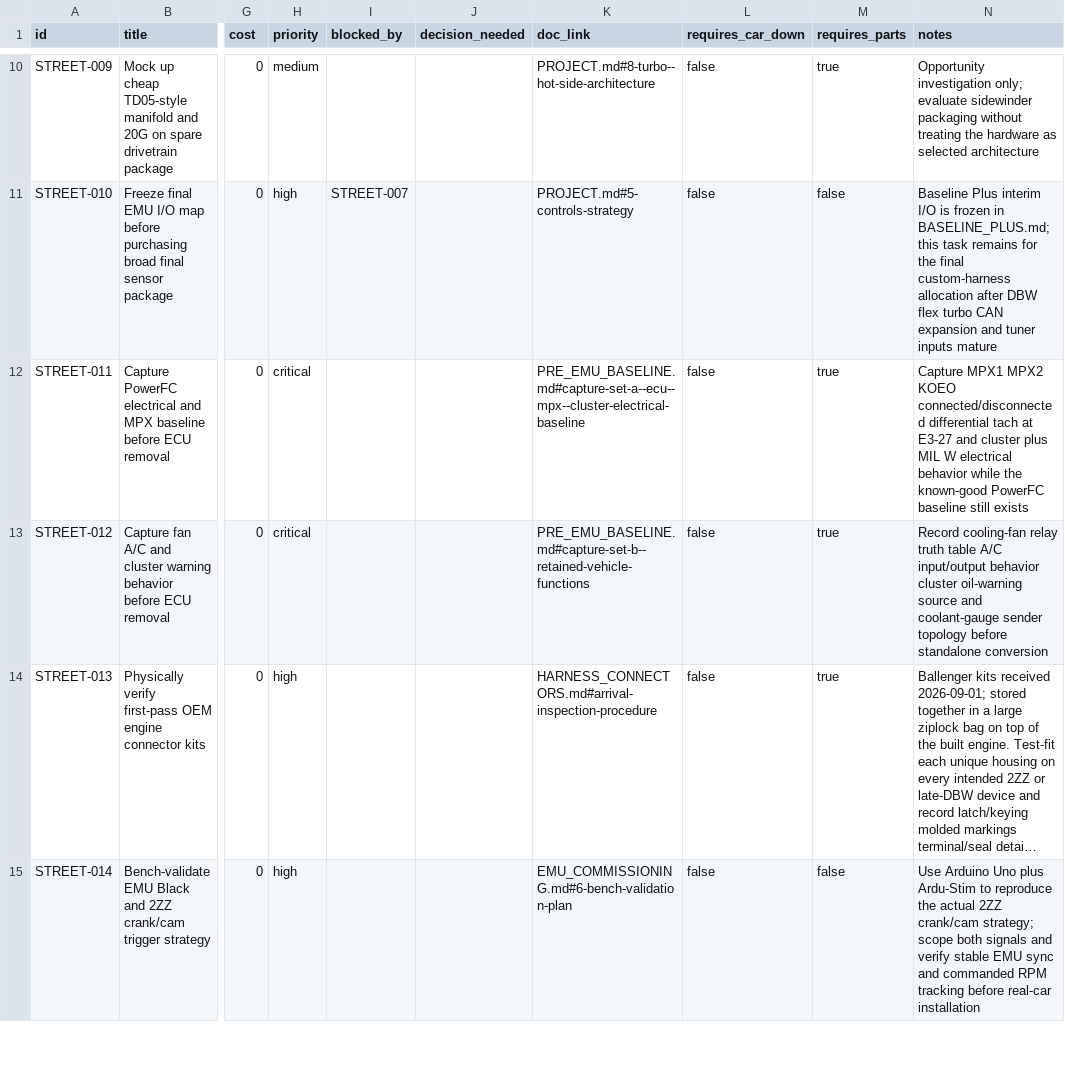
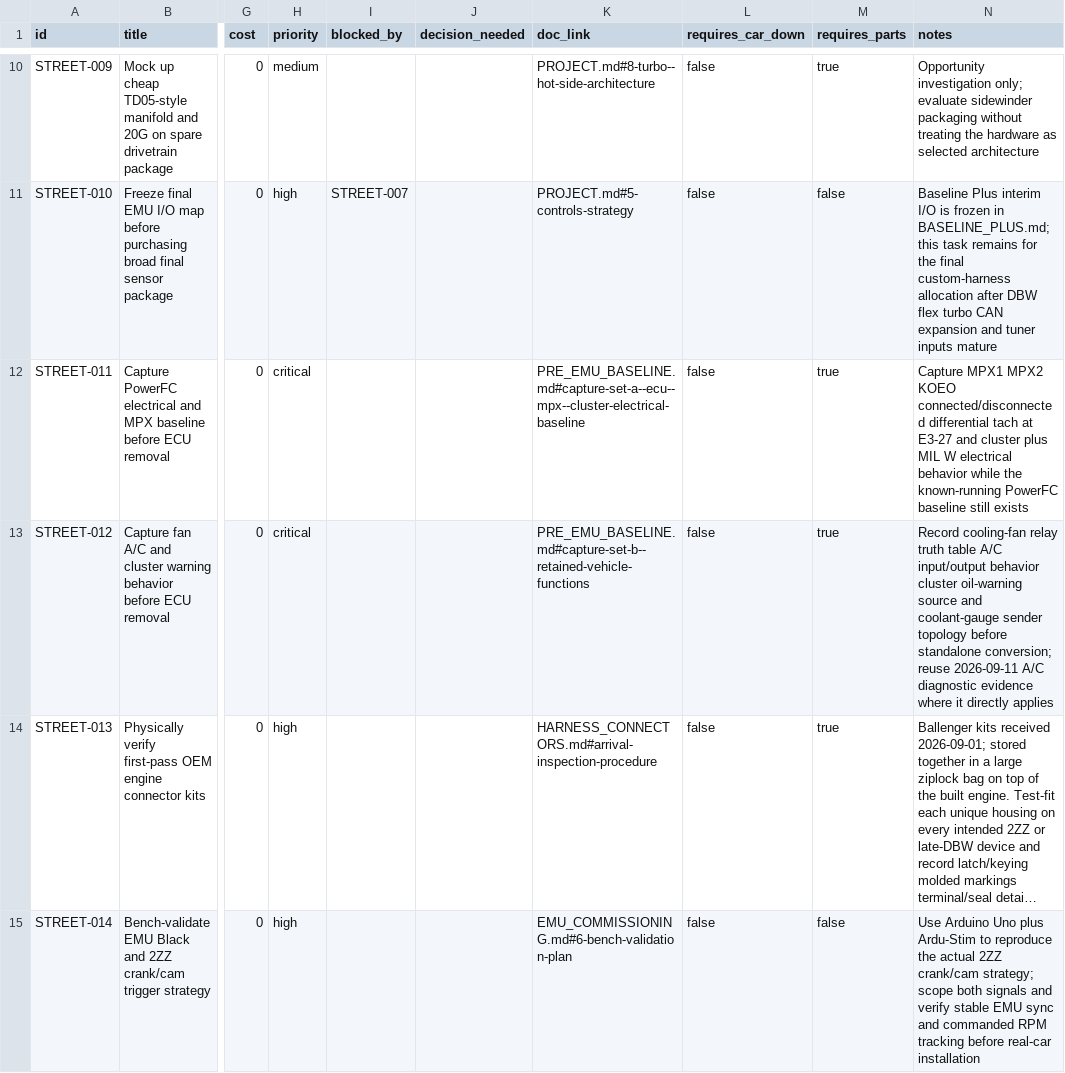
Before and after one commit to wildc4t-workshop/celica-street-build, a CSV file: tasks.csv, drawn as a sheet; only a part is shown, gaps mark what is left out; long unchanged cells end in …; the diff covers the shown part only; the diff names each change by its address in the sheet, - before the commit and + after, or states it on an @@ line.

Commit message:
Reconcile Street Build tasks with current PowerFC baseline

```diff
--- a/tasks.csv
+++ b/tasks.csv
-N12 (notes): …while the known-good PowerFC baseline…
+N12 (notes): …while the known-running PowerFC baseline…
-N13 (notes): …before standalone conversion
+N13 (notes): …before standalone conversion; reuse 2026-09-11 A/C diagnostic evidence where it directly applies
```
Also changed, not shown: 2 edited cells elsewhere in this file.
